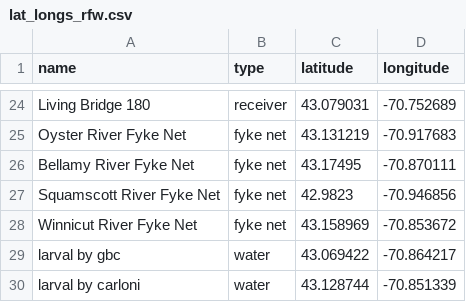
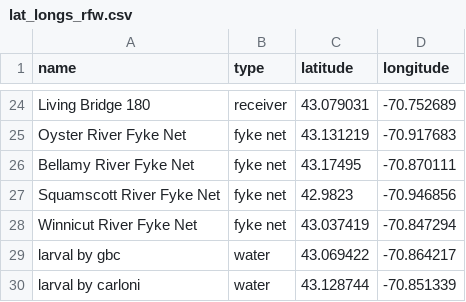
Before and after one commit to hmm1031/FinalProject, a CSV file: lat_longs_rfw.csv, drawn as a sheet; only a part is shown, gaps mark what is left out.

Commit message:
fixed fyke net

```diff
--- a/lat_longs_rfw.csv
+++ b/lat_longs_rfw.csv
@@ -27,3 +27,3 @@ Bellamy River Fyke Net,fyke net,43.17495,-70.870111
 Squamscott River Fyke Net,fyke net,42.9823,-70.946856
-Winnicut River Fyke Net,fyke net,43.158969,-70.853672
+Winnicut River Fyke Net,fyke net,43.037419,-70.847294
 larval by gbc,water,43.069422,-70.864217
```
